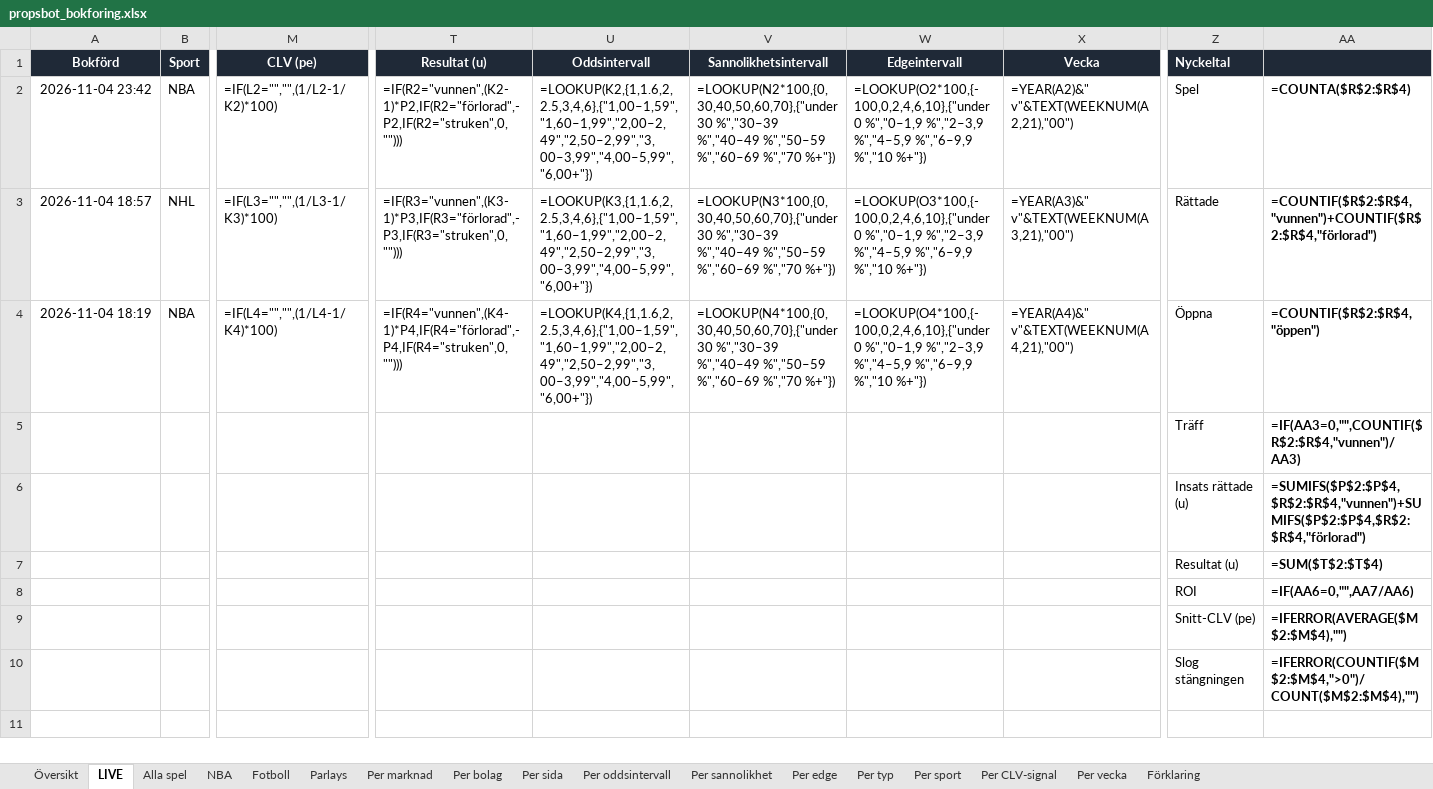
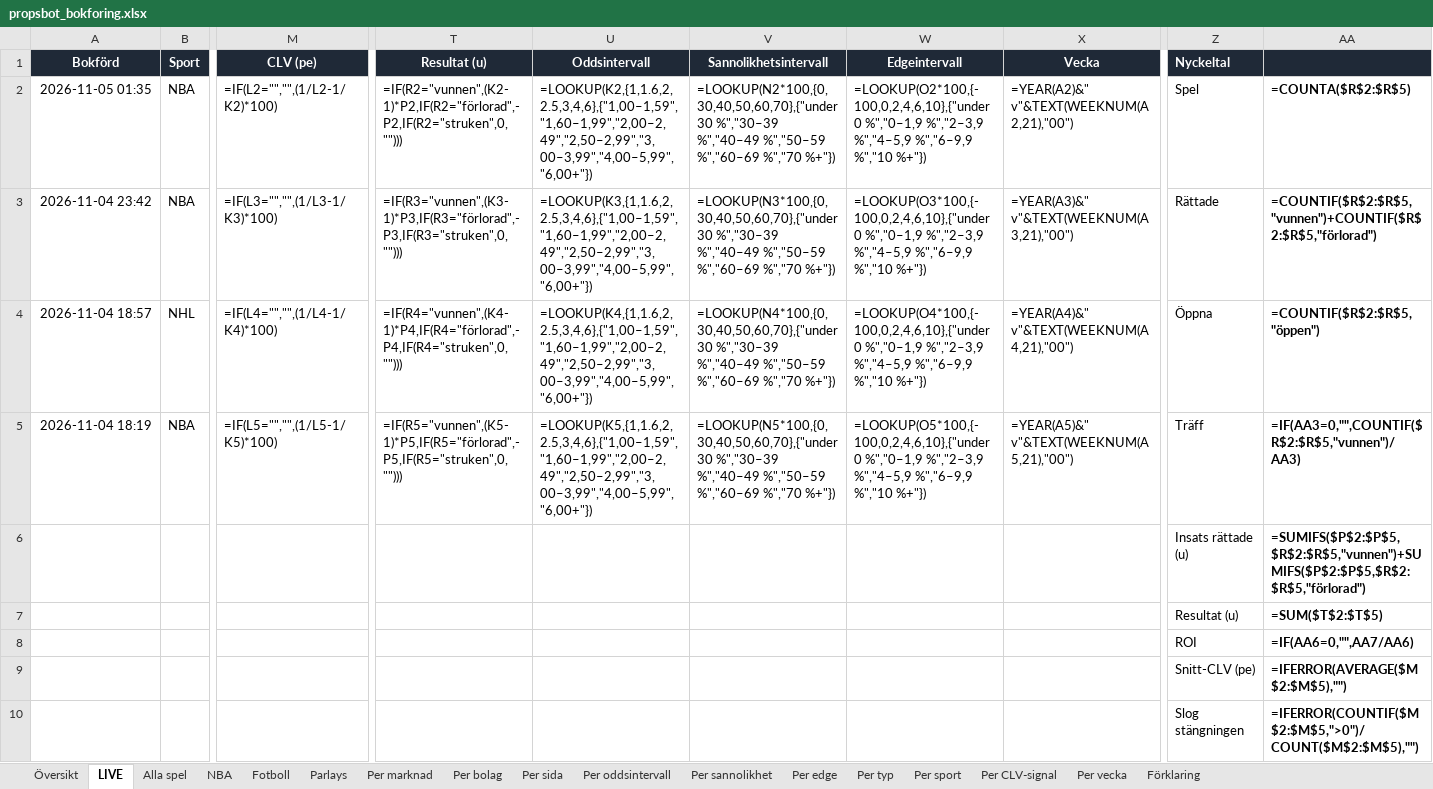
Before and after one commit to FatFockFrank888/propsbot, an Excel workbook: site/propsbot_bokforing.xlsx, sheet LIVE, drawn as a sheet; only a part is shown, gaps mark what is left out; values as stored, in another font and other column widths than the file's, no borders; formulas without a stored value are shown as written; conditional formats and table styles not drawn; removed rows and columns are numbered as before the commit, all else as after; rows hold the shown columns only; the diff names each change by its address in the sheet, - before the commit and + after, or states it on an @@ line.

```diff
--- a/site/propsbot_bokforing.xlsx (sheet LIVE)
+++ b/site/propsbot_bokforing.xlsx (sheet LIVE)
+row 2: 2026-11-05 01:35 | NBA | =IF(L2="","",(1/L2-1/K2)*100) | =IF(R2="vunnen",(K2-1)*P2,IF(R2="förlorad",-P2,IF(R2="struken",0,""))) | =LOOKUP(K2,{1,1.6,2,2.5,3,4,6},{"1,00–1,59","1,60–1,99","2,00–2,49","2,50–2,99","3,00–3,99","4,00–5,99","6,00+"}) | =LOOKUP(N2*100,{0,30,40,50,60,70},{"under 30 %","30–39 %","40–49 %","50–59 %","60–69 %","70 %+"}) | =LOOKUP(O2*100,{-100,0,2,4,6,10},{"under 0 %","0–1,9 %","2–3,9 %","4–5,9 %","6–9,9 %","10 %+"}) | =YEAR(A2)&" v"&TEXT(WEEKNUM(A2,21),"00") | Spel | =COUNTA($R$2:$R$5)
-M3 (CLV (pe)): =IF(L2="","",(1/L2-1/K2)*100)
+M3 (CLV (pe)): =IF(L3="","",(1/L3-1/K3)*100)
-T3 (Resultat (u)): =IF(R2="vunnen",(K2-1)*P2,IF(R2="förlorad",-P2,IF(R2="struken",0,"")))
+T3 (Resultat (u)): =IF(R3="vunnen",(K3-1)*P3,IF(R3="förlorad",-P3,IF(R3="struken",0,"")))
-U3 (Oddsintervall): =LOOKUP(K2,{1,1.6,2,2.5,3,4,6},{"1,00–1,59","1,60–1,99","2,00–2,49","2,50–2,99","3,00–3,99","4,00–5,99","6,00+"})
+U3 (Oddsintervall): =LOOKUP(K3,{1,1.6,2,2.5,3,4,6},{"1,00–1,59","1,60–1,99","2,00–2,49","2,50–2,99","3,00–3,99","4,00–5,99","6,00+"})
-V3 (Sannolikhetsintervall): =LOOKUP(N2*100,{0,30,40,50,60,70},{"under 30 %","30–39…
+V3 (Sannolikhetsintervall): =LOOKUP(N3*100,{0,30,40,50,60,70},{"under 30 %","30–39…
-W3 (Edgeintervall): =LOOKUP(O2*100,{-100,0,2,4,6,10},{"under 0 %","0–1,9…
+W3 (Edgeintervall): =LOOKUP(O3*100,{-100,0,2,4,6,10},{"under 0 %","0–1,9…
-X3 (Vecka): =YEAR(A2)&" v"&TEXT(WEEKNUM(A2,21),"00")
+X3 (Vecka): =YEAR(A3)&" v"&TEXT(WEEKNUM(A3,21),"00")
-Z3 (Nyckeltal): Spel
+Z3 (Nyckeltal): Rättade
-AA3: =COUNTA($R$2:$R$4)
+AA3: =COUNTIF($R$2:$R$5,"vunnen")+COUNTIF($R$2:$R$5,"förlorad")
-M4 (CLV (pe)): =IF(L3="","",(1/L3-1/K3)*100)
+M4 (CLV (pe)): =IF(L4="","",(1/L4-1/K4)*100)
-T4 (Resultat (u)): =IF(R3="vunnen",(K3-1)*P3,IF(R3="förlorad",-P3,IF(R3="struken",0,"")))
+T4 (Resultat (u)): =IF(R4="vunnen",(K4-1)*P4,IF(R4="förlorad",-P4,IF(R4="struken",0,"")))
-U4 (Oddsintervall): =LOOKUP(K3,{1,1.6,2,2.5,3,4,6},{"1,00–1,59","1,60–1,99","2,00–2,49","2,50–2,99","3,00–3,99","4,00–5,99","6,00+"})
+U4 (Oddsintervall): =LOOKUP(K4,{1,1.6,2,2.5,3,4,6},{"1,00–1,59","1,60–1,99","2,00–2,49","2,50–2,99","3,00–3,99","4,00–5,99","6,00+"})
-V4 (Sannolikhetsintervall): =LOOKUP(N3*100,{0,30,40,50,60,70},{"under 30 %","30–39…
+V4 (Sannolikhetsintervall): =LOOKUP(N4*100,{0,30,40,50,60,70},{"under 30 %","30–39…
-W4 (Edgeintervall): =LOOKUP(O3*100,{-100,0,2,4,6,10},{"under 0 %","0–1,9…
+W4 (Edgeintervall): =LOOKUP(O4*100,{-100,0,2,4,6,10},{"under 0 %","0–1,9…
-X4 (Vecka): =YEAR(A3)&" v"&TEXT(WEEKNUM(A3,21),"00")
+X4 (Vecka): =YEAR(A4)&" v"&TEXT(WEEKNUM(A4,21),"00")
-Z4 (Nyckeltal): Rättade
+Z4 (Nyckeltal): Öppna
-AA4: =COUNTIF($R$2:$R$4,"vunnen")+COUNTIF($R$2:$R$4,"förlorad")
+AA4: =COUNTIF($R$2:$R$5,"öppen")
-M5 (CLV (pe)): =IF(L4="","",(1/L4-1/K4)*100)
+M5 (CLV (pe)): =IF(L5="","",(1/L5-1/K5)*100)
-T5 (Resultat (u)): =IF(R4="vunnen",(K4-1)*P4,IF(R4="förlorad",-P4,IF(R4="struken",0,"")))
+T5 (Resultat (u)): =IF(R5="vunnen",(K5-1)*P5,IF(R5="förlorad",-P5,IF(R5="struken",0,"")))
-U5 (Oddsintervall): =LOOKUP(K4,{1,1.6,2,2.5,3,4,6},{"1,00–1,59","1,60–1,99","2,00–2,49","2,50–2,99","3,00–3,99","4,00–5,99","6,00+"})
+U5 (Oddsintervall): =LOOKUP(K5,{1,1.6,2,2.5,3,4,6},{"1,00–1,59","1,60–1,99","2,00–2,49","2,50–2,99","3,00–3,99","4,00–5,99","6,00+"})
-V5 (Sannolikhetsintervall): =LOOKUP(N4*100,{0,30,40,50,60,70},{"under 30 %","30–39…
+V5 (Sannolikhetsintervall): =LOOKUP(N5*100,{0,30,40,50,60,70},{"under 30 %","30–39…
-W5 (Edgeintervall): =LOOKUP(O4*100,{-100,0,2,4,6,10},{"under 0 %","0–1,9…
+W5 (Edgeintervall): =LOOKUP(O5*100,{-100,0,2,4,6,10},{"under 0 %","0–1,9…
-X5 (Vecka): =YEAR(A4)&" v"&TEXT(WEEKNUM(A4,21),"00")
+X5 (Vecka): =YEAR(A5)&" v"&TEXT(WEEKNUM(A5,21),"00")
-Z5 (Nyckeltal): Öppna
+Z5 (Nyckeltal): Träff
-AA5: =COUNTIF($R$2:$R$4,"öppen")
+AA5: =IF(AA3=0,"",COUNTIF($R$2:$R$5,"vunnen")/AA3)
-row 5:  |  |  |  |  |  |  |  | Träff | =IF(AA3=0,"",COUNTIF($R$2:$R$4,"vunnen")/AA3)
-AA6: =SUMIFS($P$2:$P$4,$R$2:$R$4,"vunnen")+SUMIFS($P$2:$P$4,$R$2:$R$4,"förlorad")
+AA6: =SUMIFS($P$2:$P$5,$R$2:$R$5,"vunnen")+SUMIFS($P$2:$P$5,$R$2:$R$5,"förlorad")
-AA7: =SUM($T$2:$T$4)
+AA7: =SUM($T$2:$T$5)
-AA9: =IFERROR(AVERAGE($M$2:$M$4),"")
+AA9: =IFERROR(AVERAGE($M$2:$M$5),"")
-AA10: =IFERROR(COUNTIF($M$2:$M$4,">0")/COUNT($M$2:$M$4),"")
+AA10: =IFERROR(COUNTIF($M$2:$M$5,">0")/COUNT($M$2:$M$5),"")
```
Also changed, not shown: sheet Alla spel, sheet NBA, sheet Parlays, sheet Per marknad, sheet Per oddsintervall, sheet Per edge, 8 more sheets, 26 other files.
